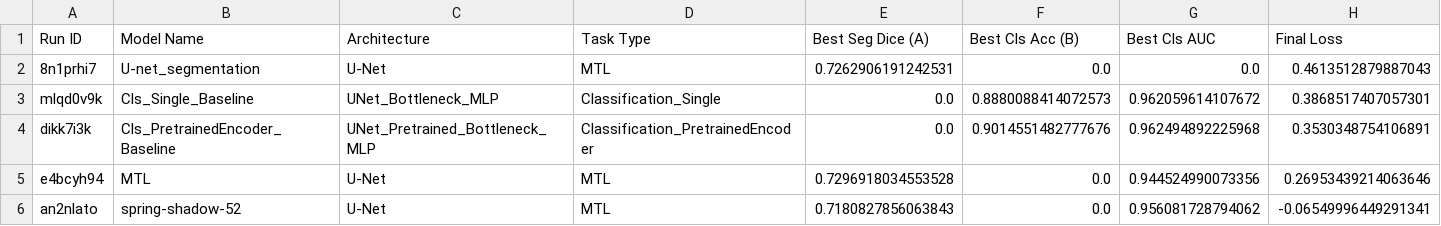
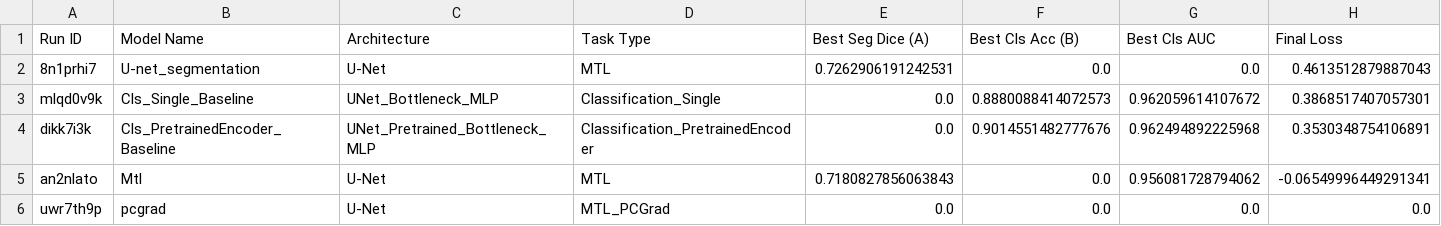
Before and after one commit to AimenAbdesslame/multimodal-brain-tumor-diagnostics, a CSV file: report/report/tables/experiment_summary.csv, drawn as a sheet.

```diff
--- a/report/report/tables/experiment_summary.csv
+++ b/report/report/tables/experiment_summary.csv
@@ -4,3 +4,3 @@ mlqd0v9k,Cls_Single_Baseline,UNet_Bottleneck_MLP,Classification_Single,0.0,0.888
 dikk7i3k,Cls_PretrainedEncoder_Baseline,UNet_Pretrained_Bottleneck_MLP,Classification_PretrainedEncoder,0.0,0.9014551482777676,0.962494892225968,0.3530348754106891
-e4bcyh94,MTL,U-Net,MTL,0.7296918034553528,0.0,0.944524990073356,0.26953439214063646
-an2nlato,spring-shadow-52,U-Net,MTL,0.7180827856063843,0.0,0.956081728794062,-0.06549996449291341
+an2nlato,Mtl,U-Net,MTL,0.7180827856063843,0.0,0.956081728794062,-0.06549996449291341
+uwr7th9p,pcgrad,U-Net,MTL_PCGrad,0.0,0.0,0.0,0.0
```
Also changed, not shown: 27 other files.
